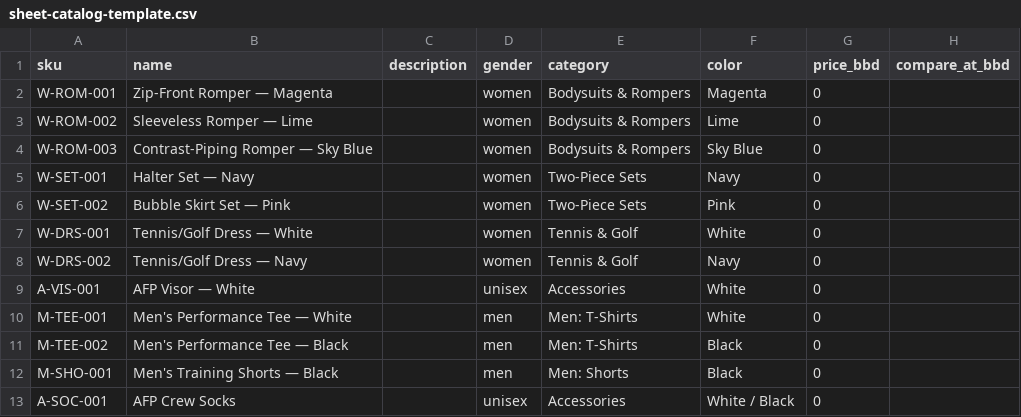
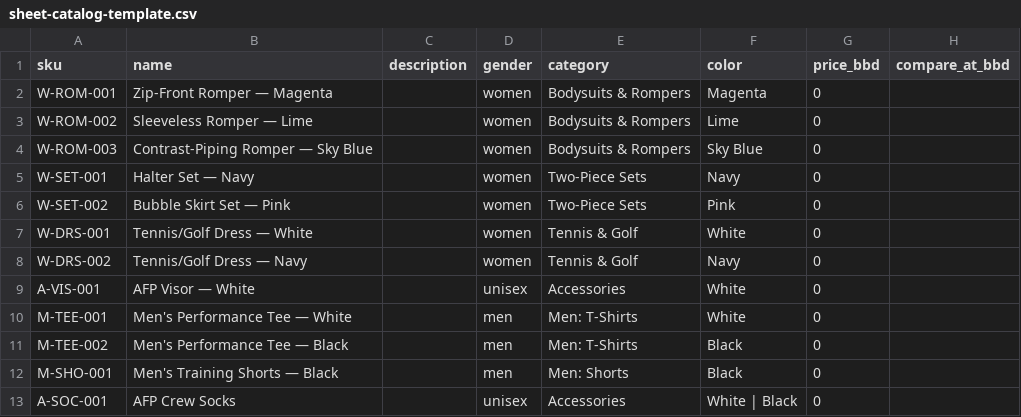
Before and after one commit to OWLSolvesGlobal/afp-launchpad, a CSV file: docs/sheet-catalog-template.csv, drawn as a sheet; only a part is shown; the diff names each change by its address in the sheet, - before the commit and + after, or states it on an @@ line.

```diff
--- a/docs/sheet-catalog-template.csv
+++ b/docs/sheet-catalog-template.csv
-F13 (color): White / Black
+F13 (color): White | Black
```
Also changed, not shown: 11 other files.
